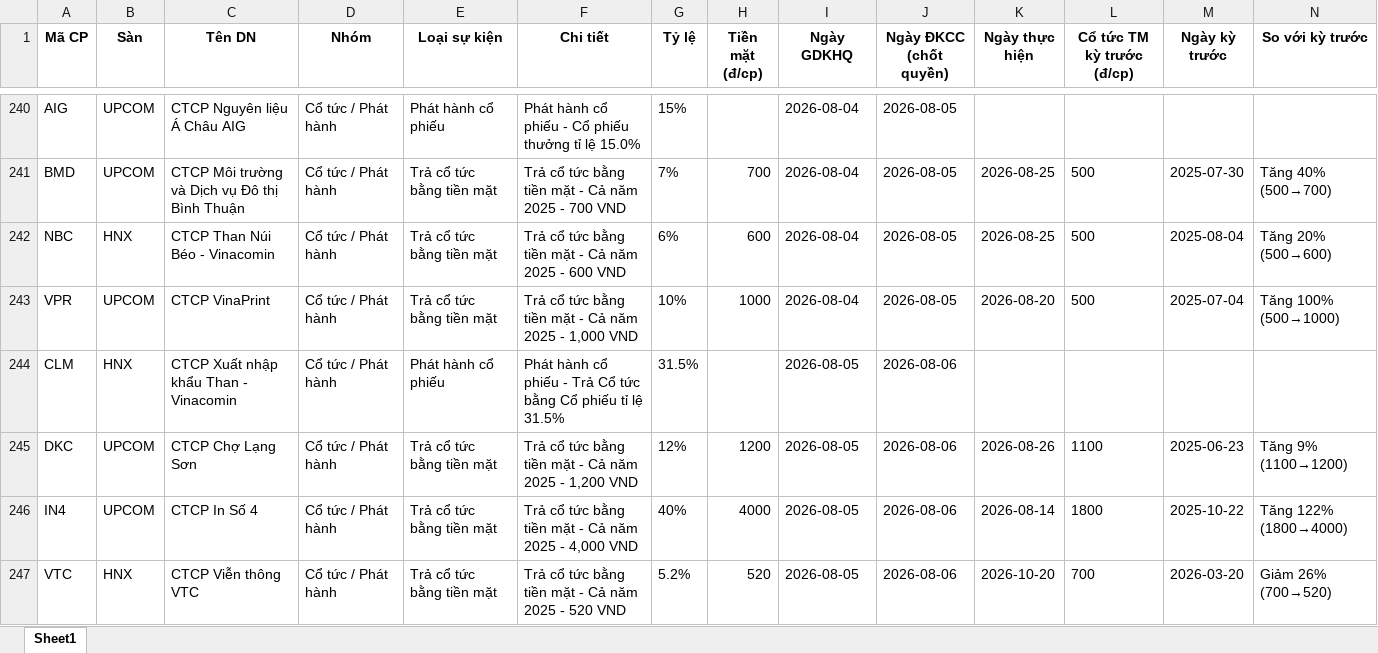
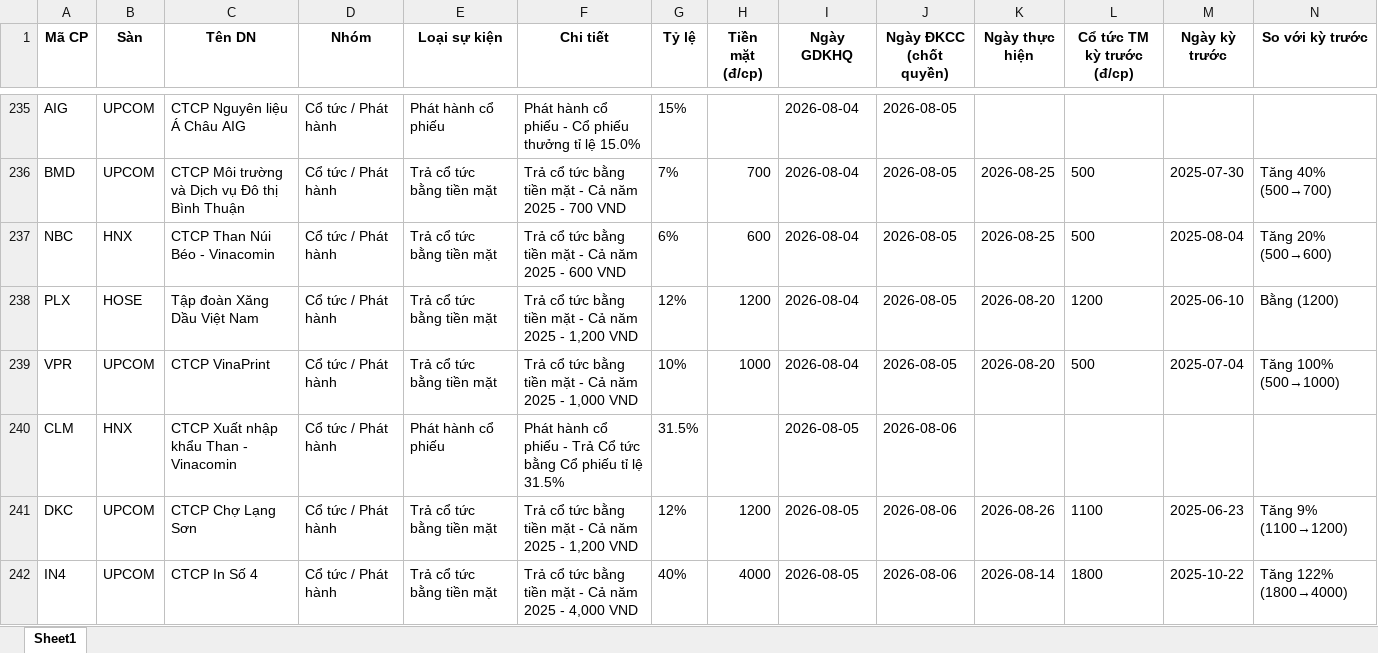
Before and after one commit to thanhungtrang2508-collab/TNKB, an Excel workbook: data/lich_su_kien.xlsx, sheet Sheet1, drawn as a sheet; only a part is shown, gaps mark what is left out; the shorter side is filled out with more unchanged rows; values as stored, in another font and other column widths than the file's, no borders; the diff covers the shown part only; the diff names each change by its address in the sheet, - before the commit and + after, or states it on an @@ line.

```diff
--- a/data/lich_su_kien.xlsx (sheet Sheet1)
+++ b/data/lich_su_kien.xlsx (sheet Sheet1)
+row 238: PLX | HOSE | Tập đoàn Xăng Dầu Việt Nam | Cổ tức / Phát hành | Trả cổ tức bằng tiền mặt | Trả cổ tức bằng tiền mặt - Cả năm 2025 - 1,200 VND | 12% | 1200 | 2026-08-04 | 2026-08-05 | 2026-08-20 | 1200 | 2025-06-10 | Bằng (1200)
```
Also changed, not shown: 15 added rows, 16 removed rows, 1 moved row and 1 edited cell elsewhere in this sheet, 3 other files.
